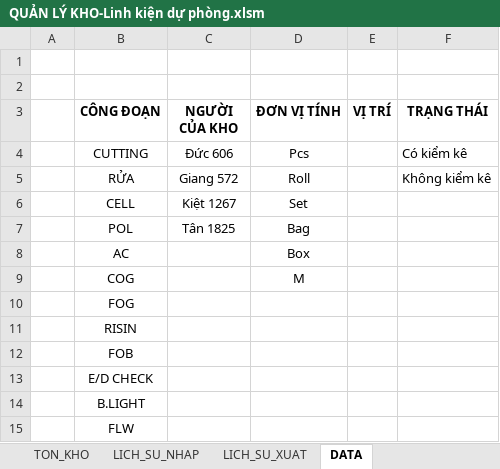
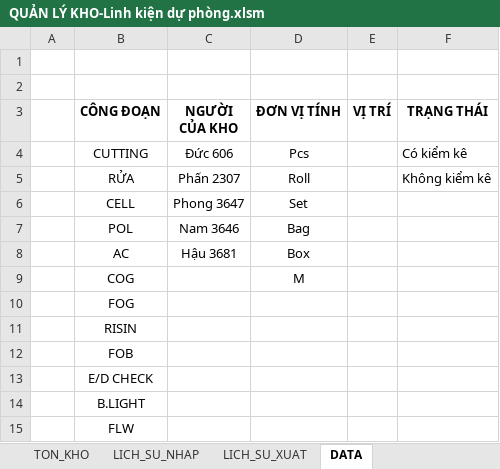
Before and after one commit to phamduytrungoto-ai/Quan_Ly_Kho_KT, an Excel workbook: QUẢN LÝ KHO-Linh kiện dự phòng.xlsm, sheet DATA, drawn as a sheet; only a part is shown; values as stored, in another font and other column widths than the file's, no borders; the diff names each change by its address in the sheet, - before the commit and + after, or states it on an @@ line.

```diff
--- a/QUẢN LÝ KHO-Linh kiện dự phòng.xlsm (sheet DATA)
+++ b/QUẢN LÝ KHO-Linh kiện dự phòng.xlsm (sheet DATA)
-C5 (NGƯỜI CỦA KHO): Giang 572
+C5 (NGƯỜI CỦA KHO): Phấn 2307
-C6 (NGƯỜI CỦA KHO): Kiệt 1267
+C6 (NGƯỜI CỦA KHO): Phong 3647
-C7 (NGƯỜI CỦA KHO): Tân 1825
+C7 (NGƯỜI CỦA KHO): Nam 3646
-C8 (NGƯỜI CỦA KHO): (empty)
+C8 (NGƯỜI CỦA KHO): Hậu 3681
```
Also changed, not shown: sheet LICH_SU_XUAT, sheet TON_KHO, sheet LICH_SU_NHAP, QUẢN LÝ KHOv2 - VẬT TƯ TIÊU HAO.xlsm, 8 other files.
